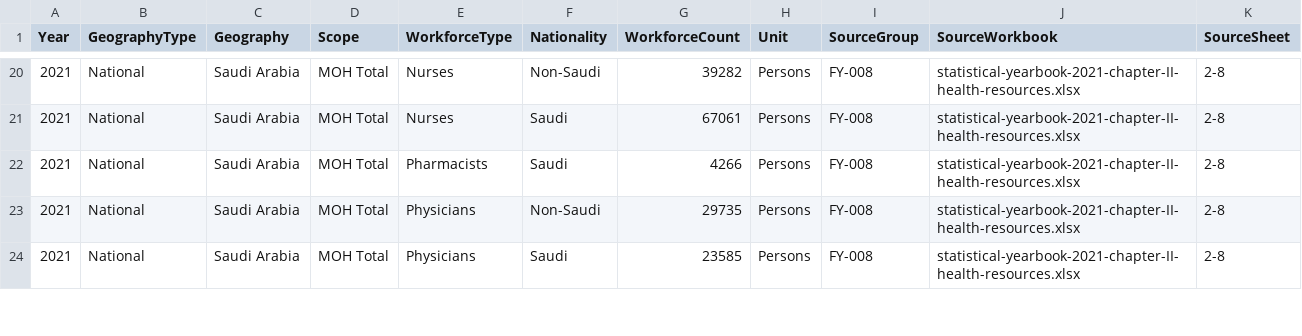
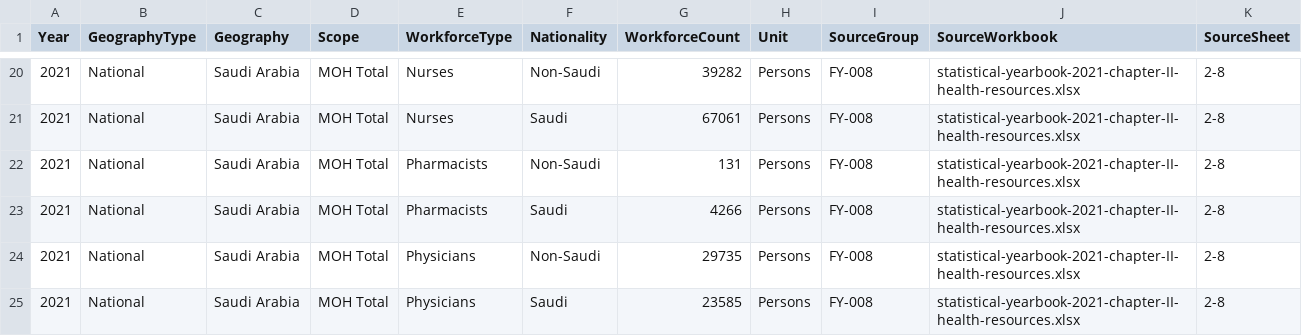
Before and after one commit to khaledzidan203-stack/saudi-healthcare-analytics, a CSV file: data/processed/canonical/fact_workforce_nationality.csv, drawn as a sheet; only a part is shown, gaps mark what is left out.

```diff
--- a/data/processed/canonical/fact_workforce_nationality.csv
+++ b/data/processed/canonical/fact_workforce_nationality.csv
@@ -21,2 +21,3 @@
 2021,National,Saudi Arabia,MOH Total,Nurses,Saudi,67061,Persons,FY-008,statistical-yearbook-2021-chapter-II-health-resources.xlsx,2-8
+2021,National,Saudi Arabia,MOH Total,Pharmacists,Non-Saudi,131,Persons,FY-008,statistical-yearbook-2021-chapter-II-health-resources.xlsx,2-8
 2021,National,Saudi Arabia,MOH Total,Pharmacists,Saudi,4266,Persons,FY-008,statistical-yearbook-2021-chapter-II-health-resources.xlsx,2-8
```
Also changed, not shown: outputs/validation/validation_reconciliation.csv, outputs/validation/workforce_cross_source_reconciliation.csv, 29 other files.
